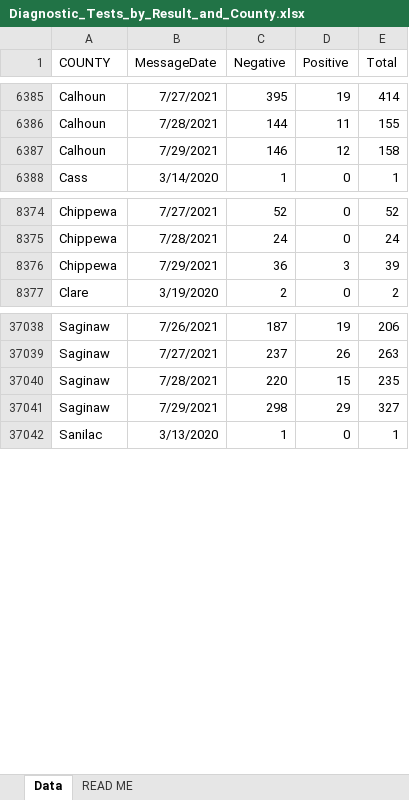
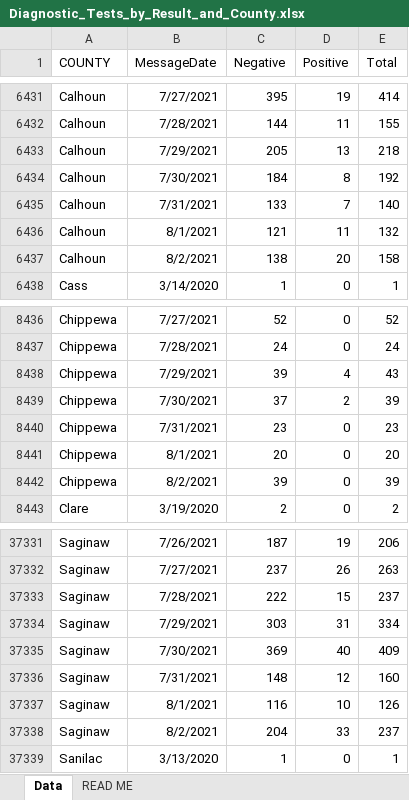
Before and after one commit to damaneice/covid-19, an Excel workbook: src/data/Diagnostic_Tests_by_Result_and_County.xlsx, sheet Data, drawn as a sheet; only a part is shown, gaps mark what is left out; values as stored, in another font and other column widths than the file's, no borders; addresses are those after the commit; the diff covers the shown part only; the diff names each change by its address in the sheet, - before the commit and + after, or states it on an @@ line.

Commit message:
Update Covid case data 202108040802

```diff
--- a/src/data/Diagnostic_Tests_by_Result_and_County.xlsx (sheet Data)
+++ b/src/data/Diagnostic_Tests_by_Result_and_County.xlsx (sheet Data)
-C6433 (Negative): 146
+C6433 (Negative): 205
-D6433 (Positive): 12
+D6433 (Positive): 13
-E6433 (Total): 158
+E6433 (Total): 218
+row 6434: Calhoun | 7/30/2021 | 184 | 8 | 192
+row 6435: Calhoun | 7/31/2021 | 133 | 7 | 140
+row 6436: Calhoun | 8/1/2021 | 121 | 11 | 132
+row 6437: Calhoun | 8/2/2021 | 138 | 20 | 158
-C8438 (Negative): 36
+C8438 (Negative): 39
-D8438 (Positive): 3
+D8438 (Positive): 4
-E8438 (Total): 39
+E8438 (Total): 43
+row 8439: Chippewa | 7/30/2021 | 37 | 2 | 39
+row 8440: Chippewa | 7/31/2021 | 23 | 0 | 23
+row 8441: Chippewa | 8/1/2021 | 20 | 0 | 20
+row 8442: Chippewa | 8/2/2021 | 39 | 0 | 39
-C37333 (Negative): 220
+C37333 (Negative): 222
-E37333 (Total): 235
+E37333 (Total): 237
-C37334 (Negative): 298
+C37334 (Negative): 303
-D37334 (Positive): 29
+D37334 (Positive): 31
-E37334 (Total): 327
+E37334 (Total): 334
+row 37335: Saginaw | 7/30/2021 | 369 | 40 | 409
+row 37336: Saginaw | 7/31/2021 | 148 | 12 | 160
+row 37337: Saginaw | 8/1/2021 | 116 | 10 | 126
+row 37338: Saginaw | 8/2/2021 | 204 | 33 | 237
```
Also changed, not shown: 329 added rows and 79 edited cells elsewhere in this sheet, 4 other files.
